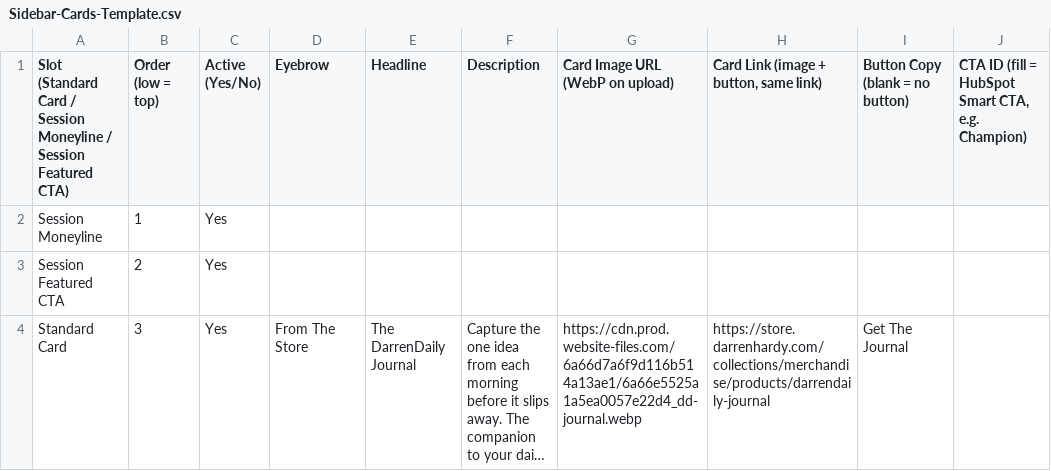
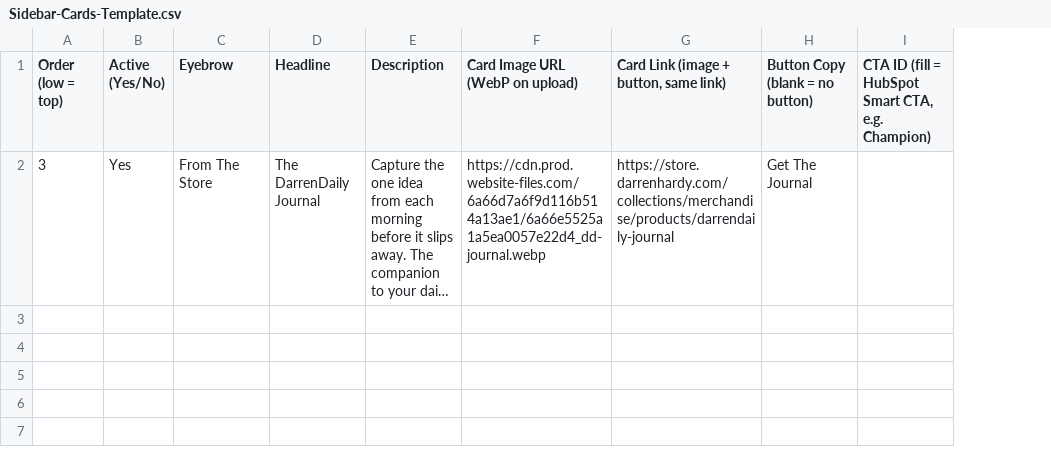
Before and after one commit to fnxstudio/darren-hardy, a CSV file: DarrenDaily/webflow-handoff/Sidebar-Cards-Template.csv, drawn as a sheet; long unchanged cells end in …; removed rows and columns are numbered as before the commit, all else as after; the diff names each change by its address in the sheet, - before the commit and + after, or states it on an @@ line.

```diff
--- a/DarrenDaily/webflow-handoff/Sidebar-Cards-Template.csv
+++ b/DarrenDaily/webflow-handoff/Sidebar-Cards-Template.csv
-column A, row 1: Slot (Standard Card / Session Moneyline / Session Featured CTA); row 4: Standard Card
-row 2: Session Moneyline | 1 | Yes
-row 3: Session Featured CTA | 2 | Yes
```
Also changed, not shown: 1 other file.
